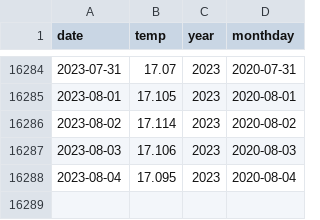
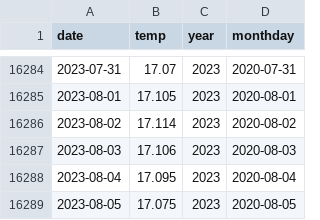
Before and after one commit to kazuhirokida/reanalyzer, a CSV file: temp.csv, drawn as a sheet; only a part is shown, gaps mark what is left out.

Commit message:
Update csv files

```diff
--- a/temp.csv
+++ b/temp.csv
@@ -16288 +16288,2 @@ date,temp,year,monthday
 2023-08-04,17.095,2023,2020-08-04
+2023-08-05,17.075,2023,2020-08-05
```
